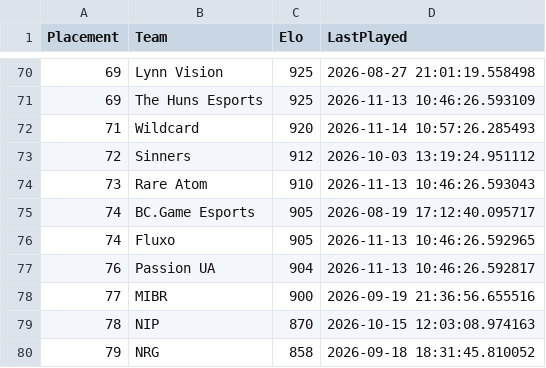
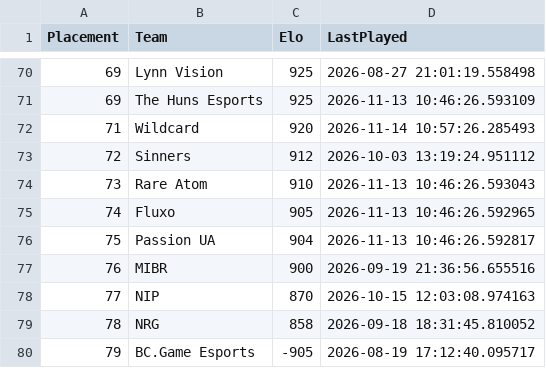
Before and after one commit to OnlinEGD/cs-ranking, a CSV file: ranking.csv, drawn as a sheet; only a part is shown, gaps mark what is left out.

```diff
--- a/ranking.csv
+++ b/ranking.csv
@@ -74,7 +74,7 @@ Placement,Team,Elo,LastPlayed
 73,Rare Atom,910,2026-11-13 10:46:26.593043
-74,BC.Game Esports,905,2026-08-19 17:12:40.095717
 74,Fluxo,905,2026-11-13 10:46:26.592965
-76,Passion UA,904,2026-11-13 10:46:26.592817
-77,MIBR,900,2026-09-19 21:36:56.655516
-78,NIP,870,2026-10-15 12:03:08.974163
-79,NRG,858,2026-09-18 18:31:45.810052
+75,Passion UA,904,2026-11-13 10:46:26.592817
+76,MIBR,900,2026-09-19 21:36:56.655516
+77,NIP,870,2026-10-15 12:03:08.974163
+78,NRG,858,2026-09-18 18:31:45.810052
+79,BC.Game Esports,-905,2026-08-19 17:12:40.095717
```
